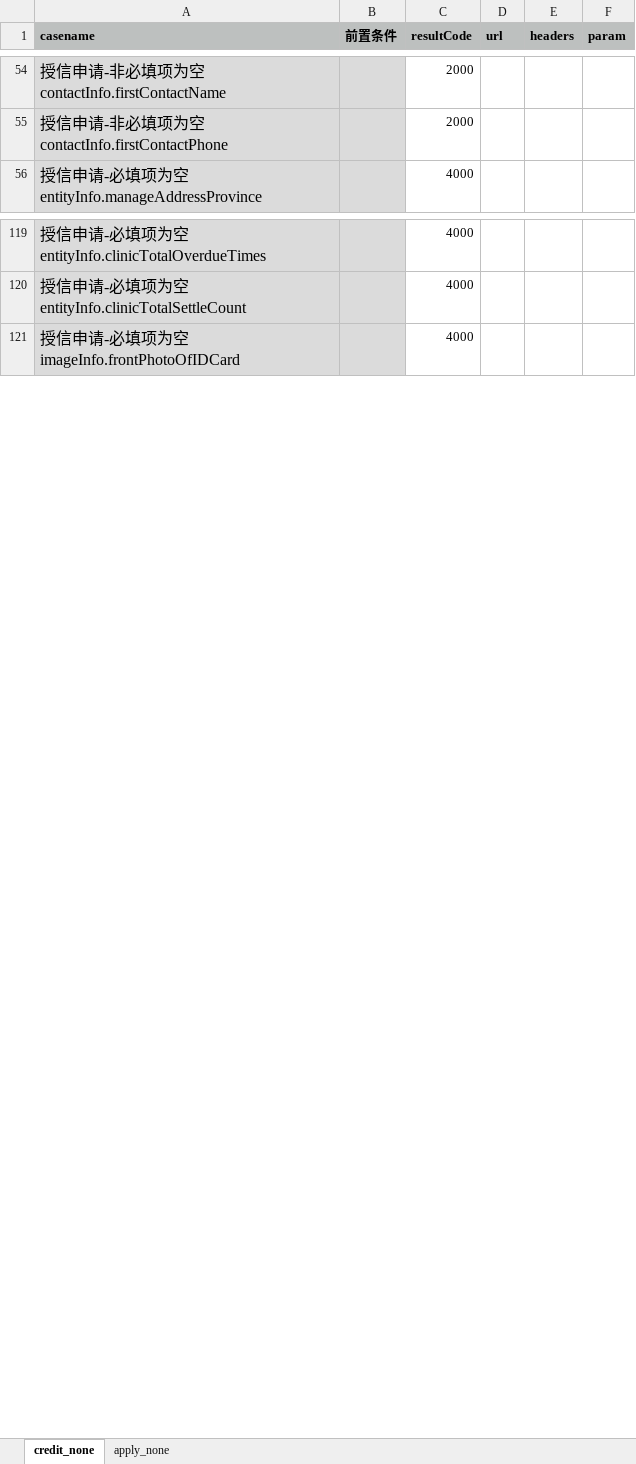
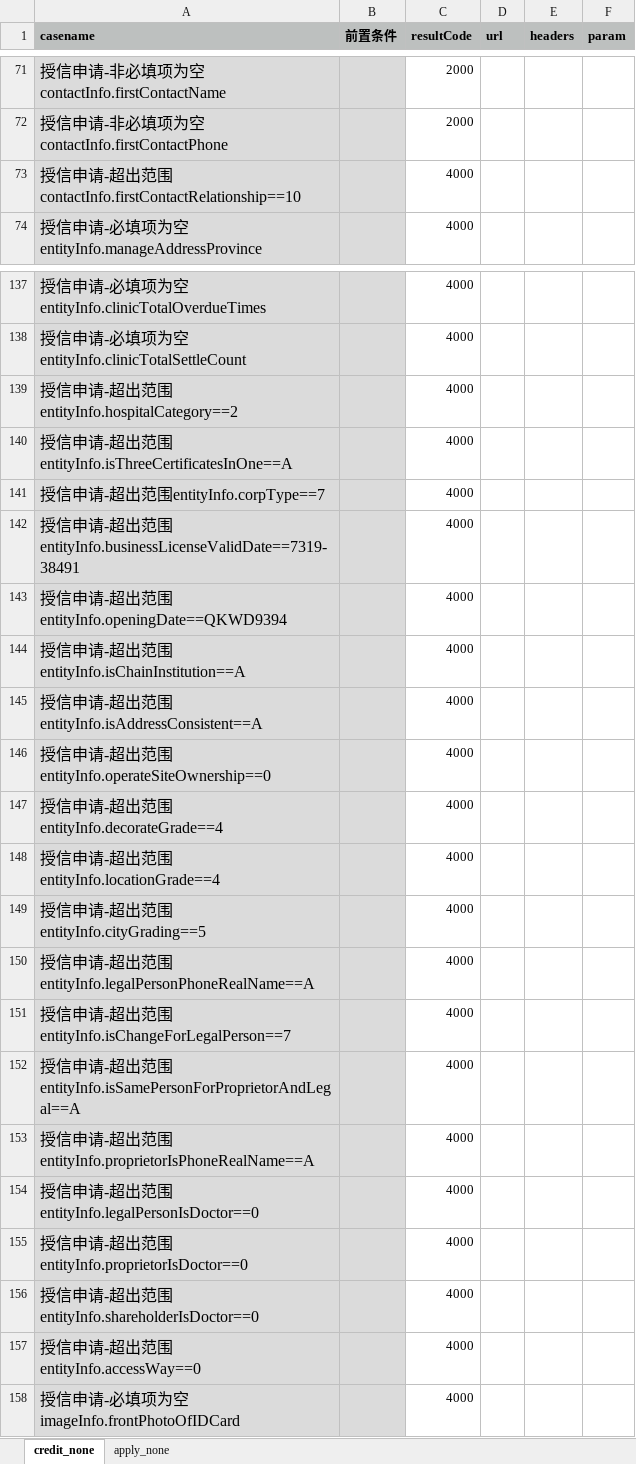
Before and after one commit to buxiangjie/LianTuoTianJi, an Excel workbook: data/jk_cwshd_required_test.xlsx, sheet credit_none, drawn as a sheet; only a part is shown, gaps mark what is left out; values as stored, in another font and other column widths than the file's, no borders; the diff covers the shown part only; the diff names each change by its address in the sheet, - before the commit and + after, or states it on an @@ line.

```diff
--- a/data/jk_cwshd_required_test.xlsx (sheet credit_none)
+++ b/data/jk_cwshd_required_test.xlsx (sheet credit_none)
+row 73: 授信申请-超出范围contactInfo.firstContactRelationship==10 |  | 4000
+row 139: 授信申请-超出范围entityInfo.hospitalCategory==2 |  | 4000
+row 140: 授信申请-超出范围entityInfo.isThreeCertificatesInOne==A |  | 4000
+row 141: 授信申请-超出范围entityInfo.corpType==7 |  | 4000
+row 142: 授信申请-超出范围entityInfo.businessLicenseValidDate==7319-38491 |  | 4000
+row 143: 授信申请-超出范围entityInfo.openingDate==QKWD9394 |  | 4000
+row 144: 授信申请-超出范围entityInfo.isChainInstitution==A |  | 4000
+row 145: 授信申请-超出范围entityInfo.isAddressConsistent==A |  | 4000
+row 146: 授信申请-超出范围entityInfo.operateSiteOwnership==0 |  | 4000
+row 147: 授信申请-超出范围entityInfo.decorateGrade==4 |  | 4000
+row 148: 授信申请-超出范围entityInfo.locationGrade==4 |  | 4000
+row 149: 授信申请-超出范围entityInfo.cityGrading==5 |  | 4000
+row 150: 授信申请-超出范围entityInfo.legalPersonPhoneRealName==A |  | 4000
+row 151: 授信申请-超出范围entityInfo.isChangeForLegalPerson==7 |  | 4000
+row 152: 授信申请-超出范围entityInfo.isSamePersonForProprietorAndLegal==A |  | 4000
+row 153: 授信申请-超出范围entityInfo.proprietorIsPhoneRealName==A |  | 4000
+row 154: 授信申请-超出范围entityInfo.legalPersonIsDoctor==0 |  | 4000
+row 155: 授信申请-超出范围entityInfo.proprietorIsDoctor==0 |  | 4000
+row 156: 授信申请-超出范围entityInfo.shareholderIsDoctor==0 |  | 4000
+row 157: 授信申请-超出范围entityInfo.accessWay==0 |  | 4000
```
Also changed, not shown: 17 added rows and 2 edited cells elsewhere in this sheet, sheet apply_none, data/jfx_required_test.xlsx, data/jk_cwshd_test.xlsx.
